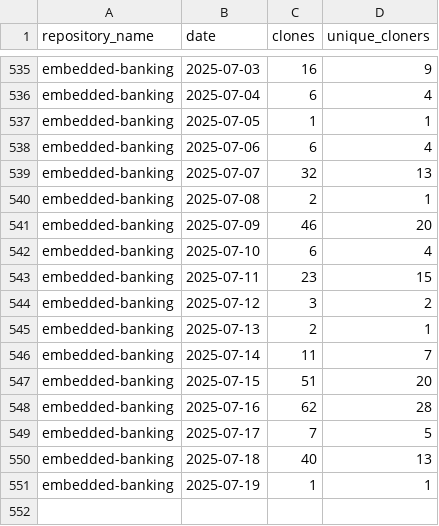
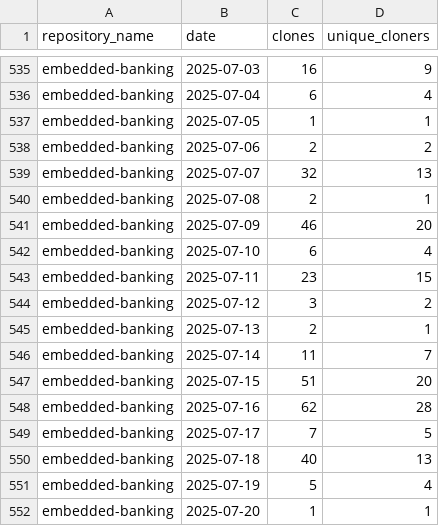
Before and after one commit to jpmorgan-payments/embedded-finance, a CSV file: metrics/clone-stats-sorted.csv, drawn as a sheet; only a part is shown, gaps mark what is left out.

```diff
--- a/metrics/clone-stats-sorted.csv
+++ b/metrics/clone-stats-sorted.csv
@@ -537,3 +537,3 @@ embedded-banking,2025-07-04,6,4
 embedded-banking,2025-07-05,1,1
-embedded-banking,2025-07-06,6,4
+embedded-banking,2025-07-06,2,2
 embedded-banking,2025-07-07,32,13
@@ -550,2 +550,3 @@ embedded-banking,2025-07-17,7,5
 embedded-banking,2025-07-18,40,13
-embedded-banking,2025-07-19,1,1
+embedded-banking,2025-07-19,5,4
+embedded-banking,2025-07-20,1,1
```
Also changed, not shown: metrics/clone-stats.csv, metrics/referrer-stats-sorted.csv, 3 other files.
